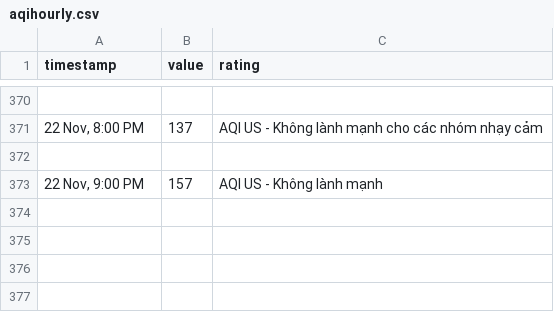
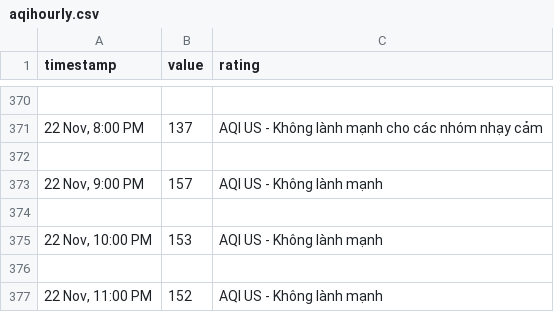
Before and after one commit to quandum/hcm_air_quality, a CSV file: data/Ap Xuan Thoi Dong 2/aqihourly.csv, drawn as a sheet; only a part is shown, gaps mark what is left out; the diff names each change by its address in the sheet, - before the commit and + after, or states it on an @@ line.

```diff
--- a/data/Ap Xuan Thoi Dong 2/aqihourly.csv
+++ b/data/Ap Xuan Thoi Dong 2/aqihourly.csv
+row 374: (empty)
+row 375: 22 Nov, 10:00 PM | 153 | AQI US - Không lành mạnh
+row 376: (empty)
+row 377: 22 Nov, 11:00 PM | 152 | AQI US - Không lành mạnh
```
Also changed, not shown: data/Ap Xuan Thoi Dong 2/pm2.5hourly.csv, data/Diamond Island/aqihourly.csv, 36 other files.
